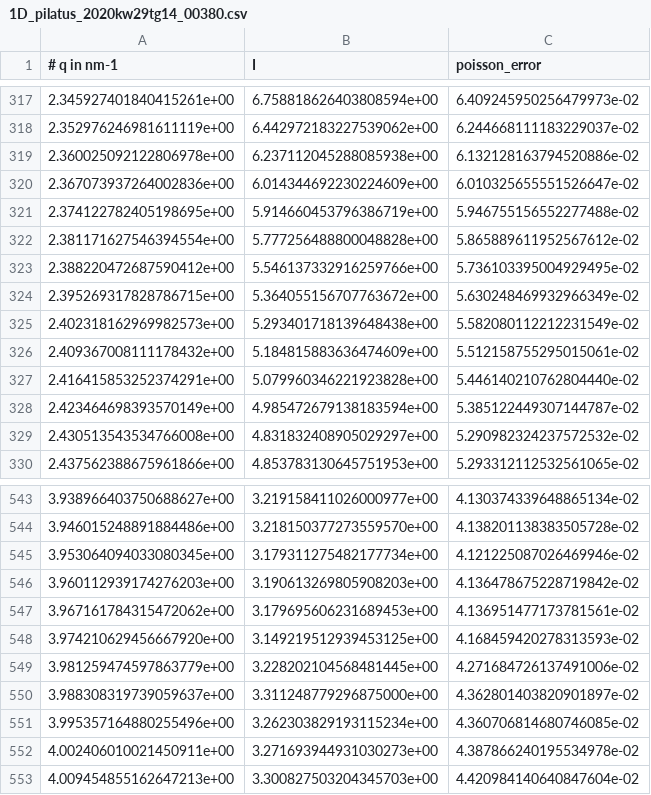
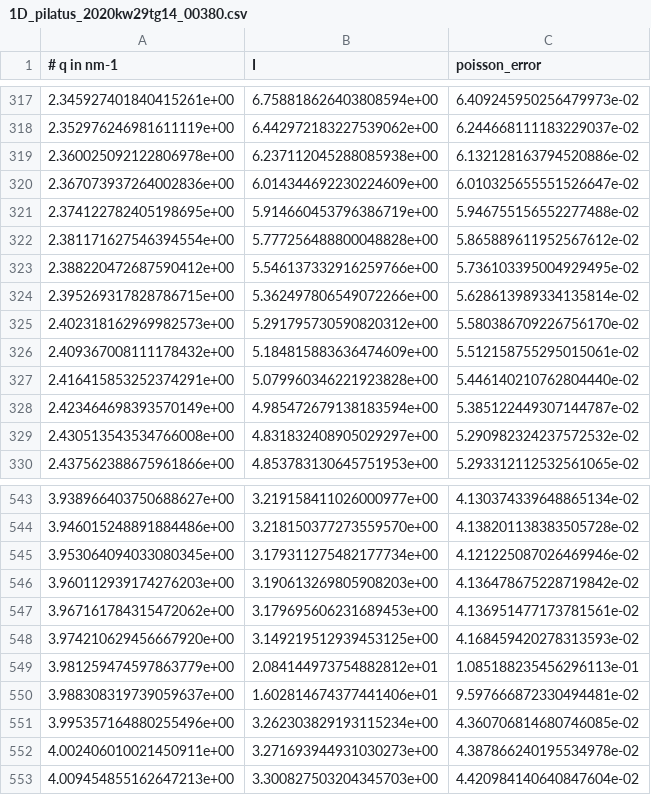
Before and after one commit to EikeGericke/pyASAXS, a CSV file: files/Data_for_ASAXS/1D_pilatus_2020kw29tg14_00380.csv, drawn as a sheet; only a part is shown, gaps mark what is left out.

```diff
--- a/files/Data_for_ASAXS/1D_pilatus_2020kw29tg14_00380.csv
+++ b/files/Data_for_ASAXS/1D_pilatus_2020kw29tg14_00380.csv
@@ -323,4 +323,4 @@
 2.388220472687590412e+00,5.546137332916259766e+00,5.736103395004929495e-02
-2.395269317828786715e+00,5.364055156707763672e+00,5.630248469932966349e-02
-2.402318162969982573e+00,5.293401718139648438e+00,5.582080112212231549e-02
+2.395269317828786715e+00,5.362497806549072266e+00,5.628613989334135814e-02
+2.402318162969982573e+00,5.291795730590820312e+00,5.580386709226756170e-02
 2.409367008111178432e+00,5.184815883636474609e+00,5.512158755295015061e-02
@@ -548,4 +548,4 @@
 3.974210629456667920e+00,3.149219512939453125e+00,4.168459420278313593e-02
-3.981259474597863779e+00,3.228202104568481445e+00,4.271684726137491006e-02
-3.988308319739059637e+00,3.311248779296875000e+00,4.362801403820901897e-02
+3.981259474597863779e+00,2.084144973754882812e+01,1.085188235456296113e-01
+3.988308319739059637e+00,1.602814674377441406e+01,9.597666872330494481e-02
 3.995357164880255496e+00,3.262303829193115234e+00,4.360706814680746085e-02
```
Also changed, not shown: 6 other files.
